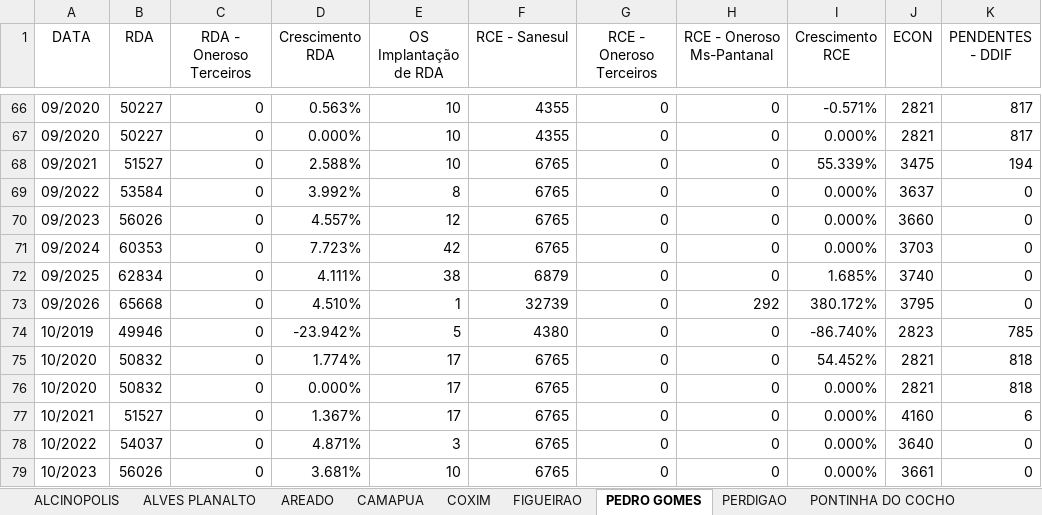
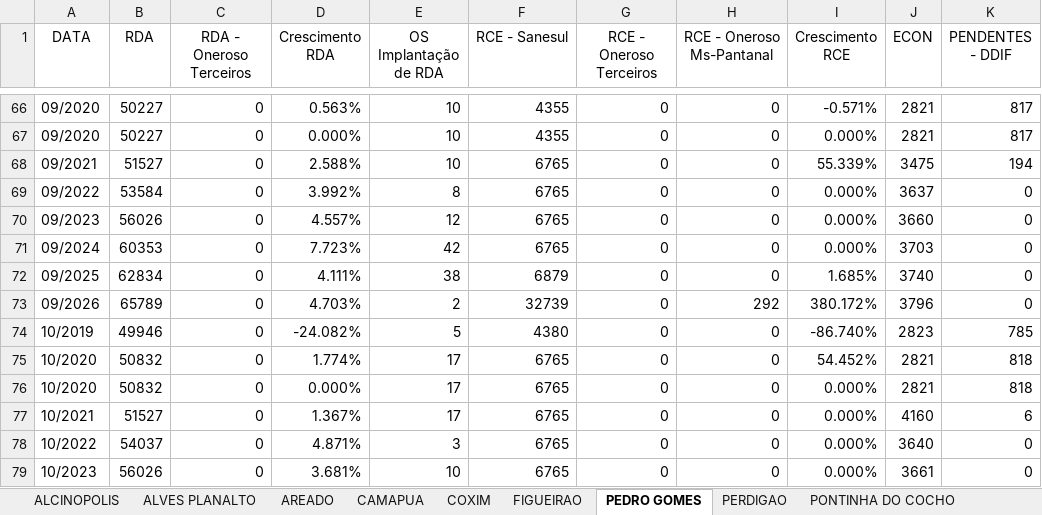
Before and after one commit to OtavioDayrots/Registro_Regional_MS, an Excel workbook: regionais/registroCXM.xlsx, sheet PEDRO GOMES, drawn as a sheet; only a part is shown, gaps mark what is left out; values as stored, in another font and other column widths than the file's, no borders; the diff names each change by its address in the sheet, - before the commit and + after, or states it on an @@ line.

```diff
--- a/regionais/registroCXM.xlsx (sheet PEDRO GOMES)
+++ b/regionais/registroCXM.xlsx (sheet PEDRO GOMES)
-B73 (RDA): 65668
+B73 (RDA): 65789
-D73 (Crescimento RDA): 4.510%
+D73 (Crescimento RDA): 4.703%
-E73 (OS Implantação de RDA): 1
+E73 (OS Implantação de RDA): 2
-J73 (ECON): 3795
+J73 (ECON): 3796
-D74 (Crescimento RDA): -23.942%
+D74 (Crescimento RDA): -24.082%
```
Also changed, not shown: sheet RIO NEGRO, sheet CAMAPUA, sheet COXIM, sheet AREADO, sheet SAO ROMAO, sheet PERDIGAO, 8 more sheets, regionais/registroAUA.xlsx, regionais/registroDOS.xlsx, 8 other files.
